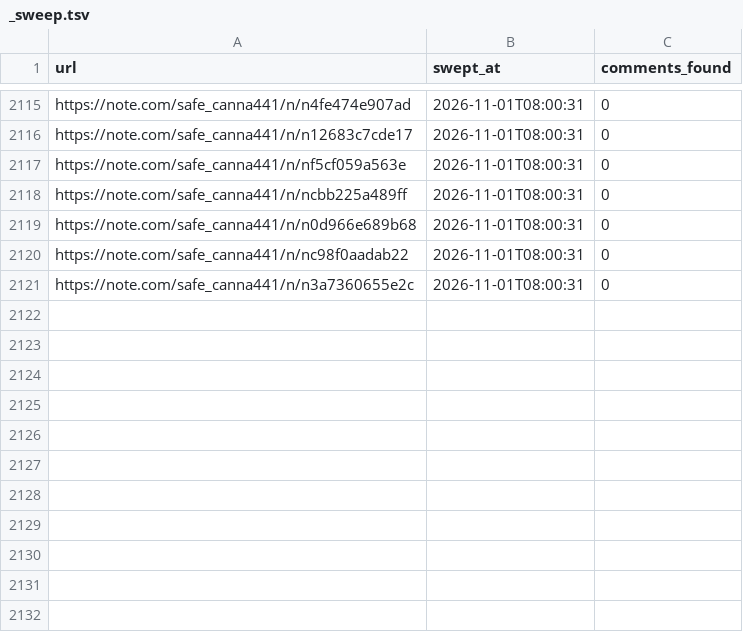
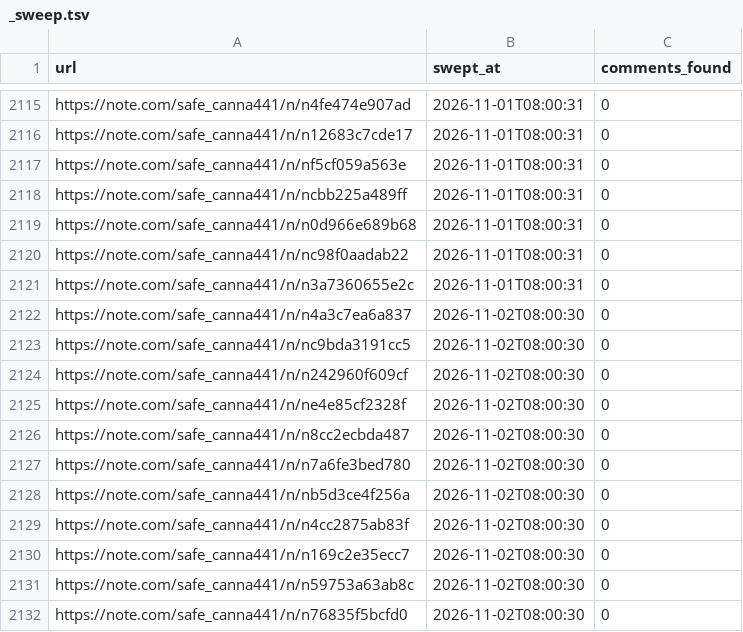
Before and after one commit to tyutyutakokaina81-netizen/agent-team, a TSV file: ops/comments/_sweep.tsv, drawn as a sheet; only a part is shown, gaps mark what is left out; the diff names each change by its address in the sheet, - before the commit and + after, or states it on an @@ line.

```diff
--- a/ops/comments/_sweep.tsv
+++ b/ops/comments/_sweep.tsv
+row 2122: https://note.com/safe_canna441/n/n4a3c7ea6a837 | 2026-11-02T08:00:30 | 0
+row 2123: https://note.com/safe_canna441/n/nc9bda3191cc5 | 2026-11-02T08:00:30 | 0
+row 2124: https://note.com/safe_canna441/n/n242960f609cf | 2026-11-02T08:00:30 | 0
+row 2125: https://note.com/safe_canna441/n/ne4e85cf2328f | 2026-11-02T08:00:30 | 0
+row 2126: https://note.com/safe_canna441/n/n8cc2ecbda487 | 2026-11-02T08:00:30 | 0
+row 2127: https://note.com/safe_canna441/n/n7a6fe3bed780 | 2026-11-02T08:00:30 | 0
+row 2128: https://note.com/safe_canna441/n/nb5d3ce4f256a | 2026-11-02T08:00:30 | 0
+row 2129: https://note.com/safe_canna441/n/n4cc2875ab83f | 2026-11-02T08:00:30 | 0
+row 2130: https://note.com/safe_canna441/n/n169c2e35ecc7 | 2026-11-02T08:00:30 | 0
+row 2131: https://note.com/safe_canna441/n/n59753a63ab8c | 2026-11-02T08:00:30 | 0
+row 2132: https://note.com/safe_canna441/n/n76835f5bcfd0 | 2026-11-02T08:00:30 | 0
```
Also changed, not shown: 12 other files.
